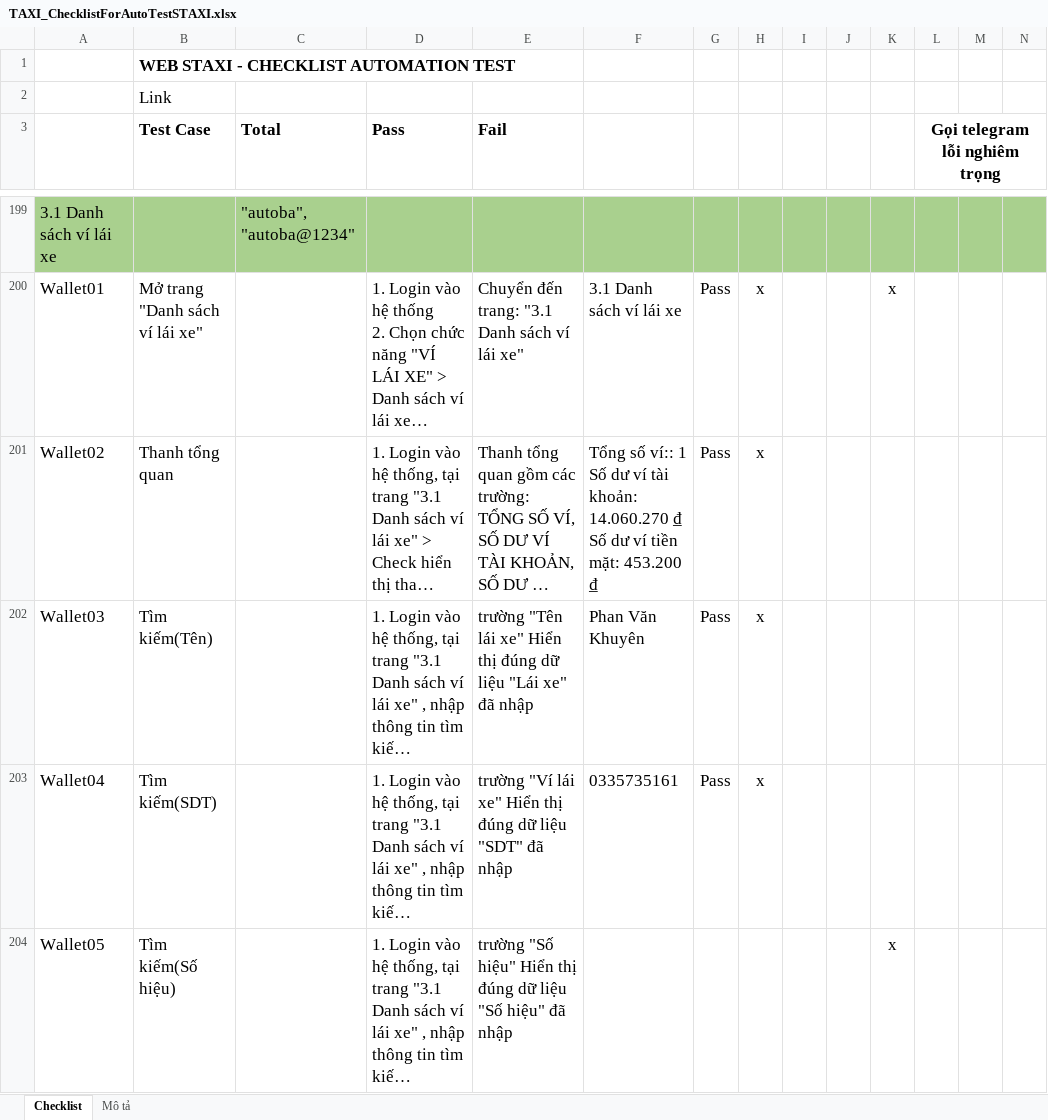
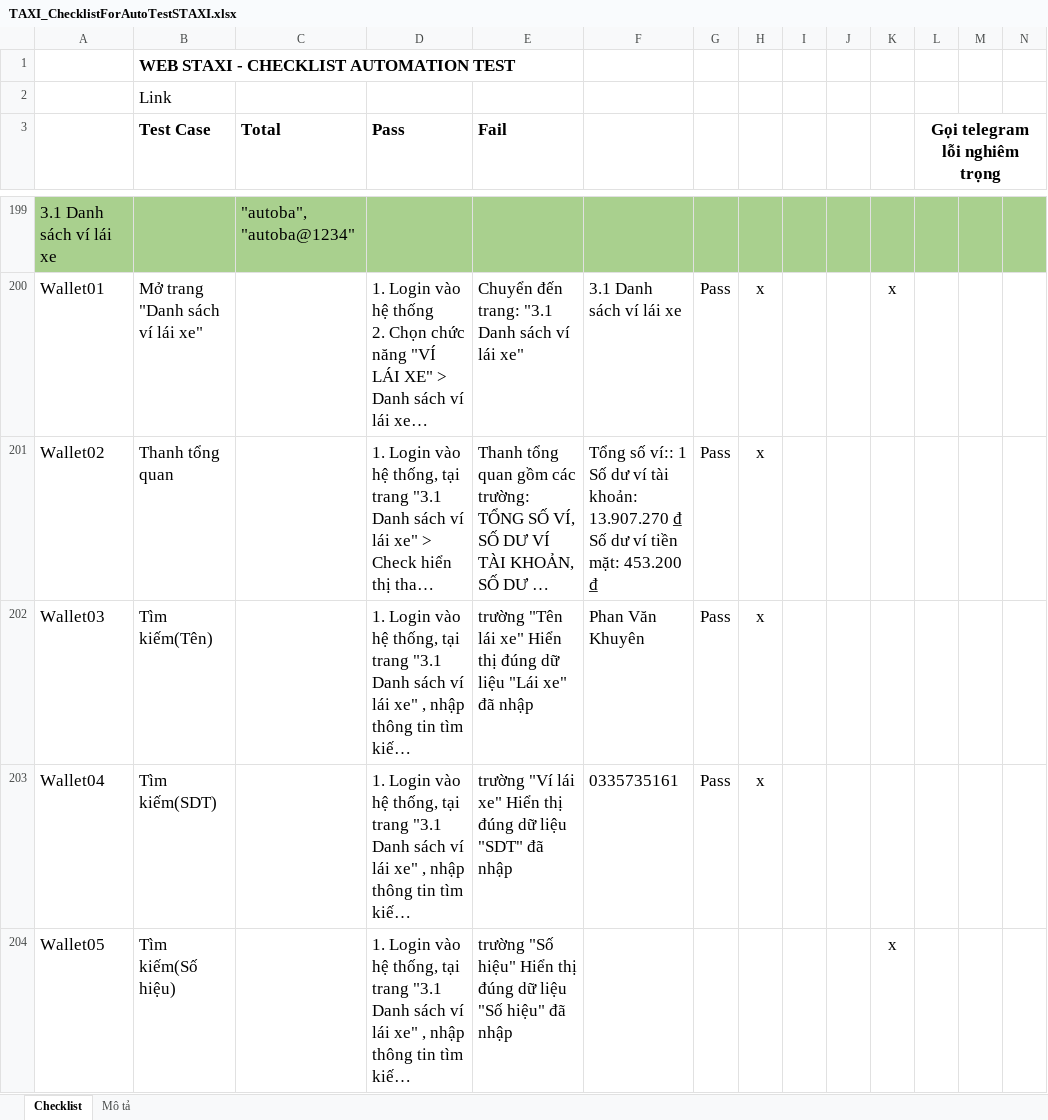
Before and after one commit to truongvck3313/staxi, an Excel workbook: TAXI_ChecklistForAutoTestSTAXI.xlsx, sheet Checklist, drawn as a sheet; only a part is shown, gaps mark what is left out; long unchanged cells end in …; values as stored, in another font and other column widths than the file's, no borders; charts and pictures and conditional formats not drawn; ↵ is a line break in a cell; the diff covers the shown part only; the diff names each change by its address in the sheet, - before the commit and + after, or states it on an @@ line.

```diff
--- a/TAXI_ChecklistForAutoTestSTAXI.xlsx (sheet Checklist)
+++ b/TAXI_ChecklistForAutoTestSTAXI.xlsx (sheet Checklist)
-F201: …tài khoản: 14.060.270 ₫ ↵ Số…
+F201: …tài khoản: 13.907.270 ₫ ↵ Số…
```
Also changed, not shown: 1 added row, 1 removed row and 105 edited cells elsewhere in this sheet, charts or pictures, 1 other file.
